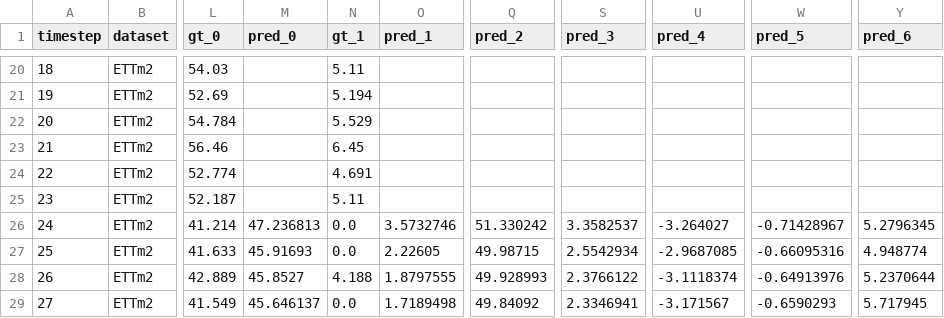
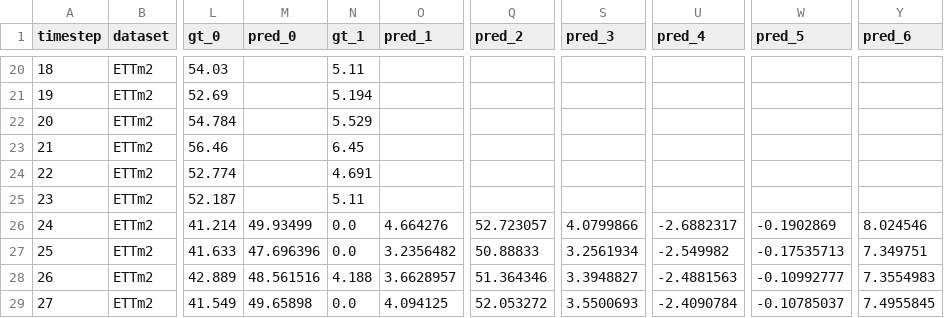
Before and after one commit to ZhangWendy-23/Dish-TS-Reproduction, a CSV file: results/figures/figure4_ETTm2_Autoformer_revin_sq24_pd24_alpha0.0_seed2023.csv, drawn as a sheet; only a part is shown, gaps mark what is left out; the diff covers the shown part only; the diff names each change by its address in the sheet, - before the commit and + after, or states it on an @@ line.

```diff
--- a/results/figures/figure4_ETTm2_Autoformer_revin_sq24_pd24_alpha0.0_seed2023.csv
+++ b/results/figures/figure4_ETTm2_Autoformer_revin_sq24_pd24_alpha0.0_seed2023.csv
-M26 (pred_0): 47.236813
+M26 (pred_0): 49.93499
-O26 (pred_1): 3.5732746
+O26 (pred_1): 4.664276
-Q26 (pred_2): 51.330242
+Q26 (pred_2): 52.723057
-S26 (pred_3): 3.3582537
+S26 (pred_3): 4.0799866
-U26 (pred_4): -3.264027
+U26 (pred_4): -2.6882317
-W26 (pred_5): -0.71428967
+W26 (pred_5): -0.1902869
-Y26 (pred_6): 5.2796345
+Y26 (pred_6): 8.024546
-M27 (pred_0): 45.91693
+M27 (pred_0): 47.696396
-O27 (pred_1): 2.22605
+O27 (pred_1): 3.2356482
-Q27 (pred_2): 49.98715
+Q27 (pred_2): 50.88833
-S27 (pred_3): 2.5542934
+S27 (pred_3): 3.2561934
-U27 (pred_4): -2.9687085
+U27 (pred_4): -2.549982
-W27 (pred_5): -0.66095316
+W27 (pred_5): -0.17535713
-Y27 (pred_6): 4.948774
+Y27 (pred_6): 7.349751
-M28 (pred_0): 45.8527
+M28 (pred_0): 48.561516
-O28 (pred_1): 1.8797555
+O28 (pred_1): 3.6628957
-Q28 (pred_2): 49.928993
+Q28 (pred_2): 51.364346
-S28 (pred_3): 2.3766122
+S28 (pred_3): 3.3948827
-U28 (pred_4): -3.1118374
+U28 (pred_4): -2.4881563
-W28 (pred_5): -0.64913976
+W28 (pred_5): -0.10992777
-Y28 (pred_6): 5.2370644
+Y28 (pred_6): 7.3554983
-M29 (pred_0): 45.646137
+M29 (pred_0): 49.65898
-O29 (pred_1): 1.7189498
+O29 (pred_1): 4.094125
-Q29 (pred_2): 49.84092
+Q29 (pred_2): 52.053272
-S29 (pred_3): 2.3346941
+S29 (pred_3): 3.5500693
-U29 (pred_4): -3.171567
+U29 (pred_4): -2.4090784
-W29 (pred_5): -0.6590293
+W29 (pred_5): -0.10785037
-Y29 (pred_6): 5.717945
+Y29 (pred_6): 7.4955845
```
Also changed, not shown: 140 edited cells elsewhere in this file, results/figure3_runs.csv, results/figures/figure4_ETTm2_Autoformer_none_sq24_pd24_alpha0.0_seed2023.csv, 9 other files.
